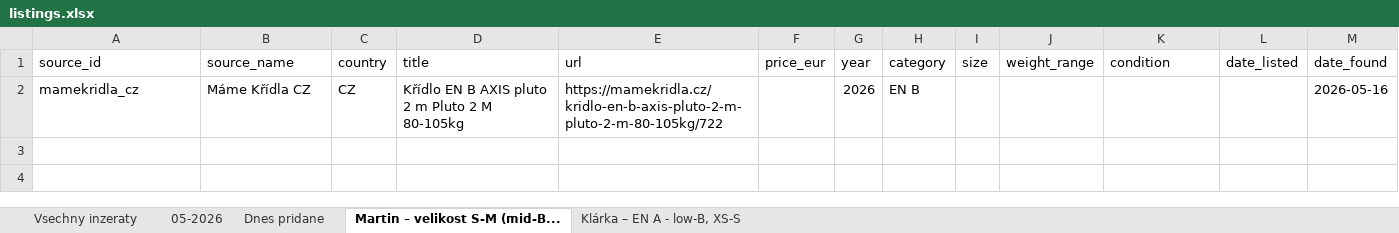
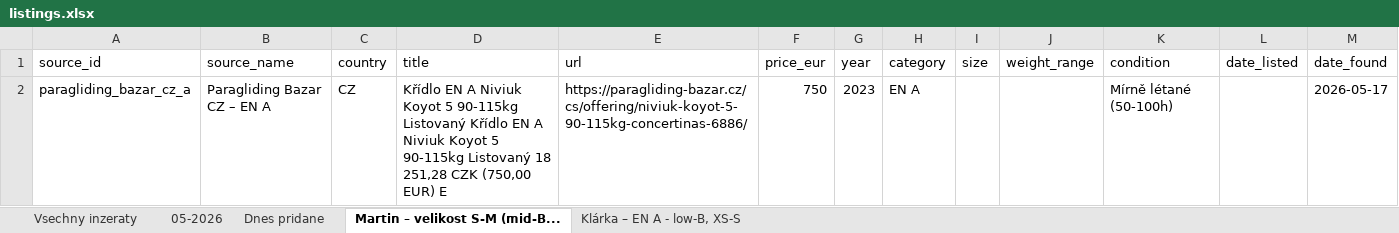
Before and after one commit to zimmema3/paragliding, an Excel workbook: data/bazar_watcher/listings.xlsx, sheet Martin – velikost S-M (mid-B..., drawn as a sheet; values as stored, in another font and other column widths than the file's, no borders; removed rows and columns are numbered as before the commit, all else as after; the diff names each change by its address in the sheet, - before the commit and + after, or states it on an @@ line.

```diff
--- a/data/bazar_watcher/listings.xlsx (sheet Martin – velikost S-M (mid-B...)
+++ b/data/bazar_watcher/listings.xlsx (sheet Martin – velikost S-M (mid-B...)
-row 2: mamekridla_cz | Máme Křídla CZ | CZ | Křídlo EN B AXIS pluto 2 m Pluto 2 M 80-105kg | https://mamekridla.cz/kridlo-en-b-axis-pluto-2-m-pluto-2-m-80-105kg/722 |  | 2026 | EN B |  |  |  |  | 2026-05-16
+row 2: paragliding_bazar_cz_a | Paragliding Bazar CZ – EN A | CZ | Křídlo EN A Niviuk Koyot 5 90-115kg Listovaný Křídlo EN A Niviuk Koyot 5 90-115kg Listovaný 18 251,28 CZK (750,00 EUR) E | https://paragliding-bazar.cz/cs/offering/niviuk-koyot-5-90-115kg-concertinas-6886/ | 750 | 2023 | EN A |  |  | Mírně létané (50-100h) |  | 2026-05-17
```
Also changed, not shown: sheet 05-2026, sheet Vsechny inzeraty, sheet Dnes pridane, sheet Klárka – EN A - low-B, XS-S, 1 other file.
